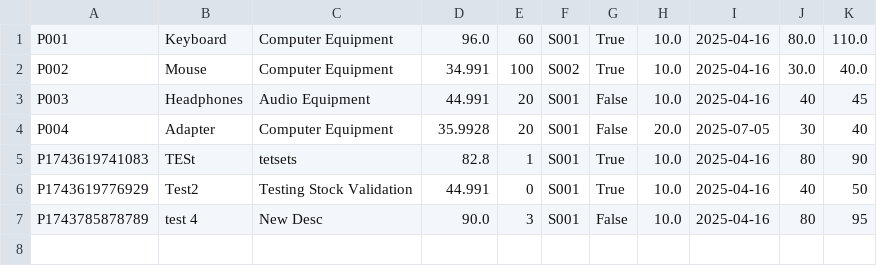
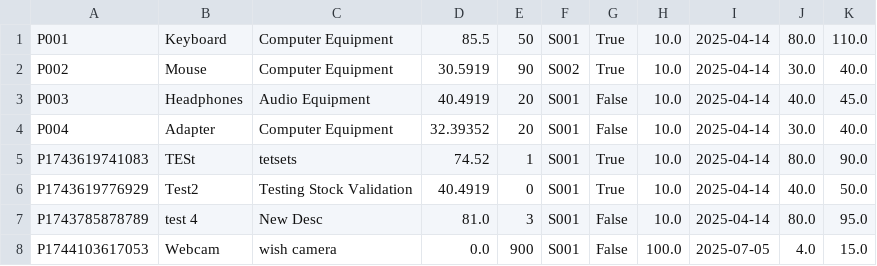
Before and after one commit to elyhansee/OODPGROUP5, a CSV file: src/data/products.csv, drawn as a sheet.

```diff
--- a/src/data/products.csv
+++ b/src/data/products.csv
@@ -1,7 +1,8 @@
-P001,Keyboard,Computer Equipment,96.0,60,S001,True,10.0,2025-04-16,80.0,110.0
-P002,Mouse,Computer Equipment,34.991,100,S002,True,10.0,2025-04-16,30.0,40.0
-P003,Headphones,Audio Equipment,44.991,20,S001,False,10.0,2025-04-16,40,45
-P004,Adapter,Computer Equipment,35.9928,20,S001,False,20.0,2025-07-05,30,40
-P1743619741083,TESt,tetsets,82.8,1,S001,True,10.0,2025-04-16,80,90
-P1743619776929,Test2,Testing Stock Validation,44.991,0,S001,True,10.0,2025-04-16,40,50
-P1743785878789,test 4,New Desc,90.0,3,S001,False,10.0,2025-04-16,80,95
+P001,Keyboard,Computer Equipment,85.5,50,S001,True,10.0,2025-04-14,80.0,110.0
+P002,Mouse,Computer Equipment,30.5919,90,S002,True,10.0,2025-04-14,30.0,40.0
+P003,Headphones,Audio Equipment,40.4919,20,S001,False,10.0,2025-04-14,40.0,45.0
+P004,Adapter,Computer Equipment,32.39352,20,S001,False,10.0,2025-04-14,30.0,40.0
+P1743619741083,TESt,tetsets,74.52,1,S001,True,10.0,2025-04-14,80.0,90.0
+P1743619776929,Test2,Testing Stock Validation,40.4919,0,S001,True,10.0,2025-04-14,40.0,50.0
+P1743785878789,test 4,New Desc,81.0,3,S001,False,10.0,2025-04-14,80.0,95.0
+P1744103617053,Webcam,wish camera,0.0,900,S001,False,100.0,2025-07-05,4.0,15.0
```
Also changed, not shown: src/data/orders.csv, src/data/users.csv, 3 other files.
